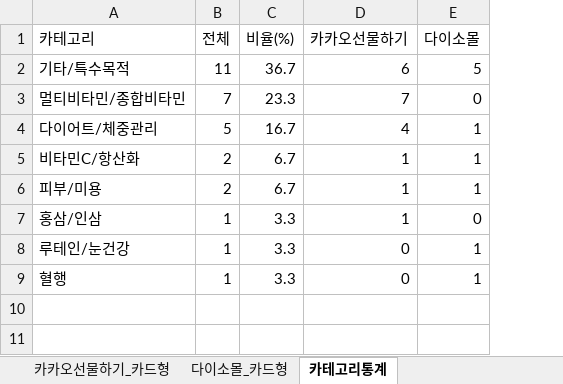
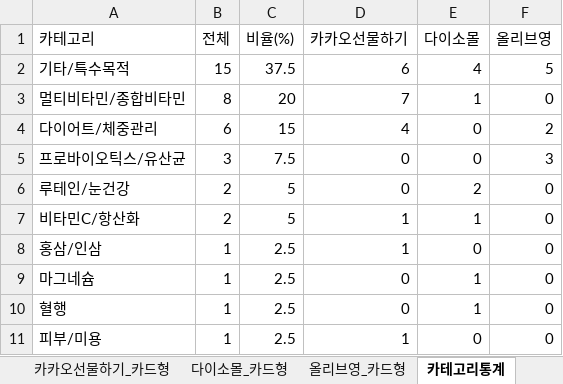
Before and after one commit to primexx98-sudo/online-mall-ranking, an Excel workbook: data/daily/2026-10/2026-10-24.xlsx, sheet 카테고리통계, drawn as a sheet; values as stored, in another font and other column widths than the file's, no borders; removed rows and columns are numbered as before the commit, all else as after; the diff names each change by its address in the sheet, - before the commit and + after, or states it on an @@ line.

```diff
--- a/data/daily/2026-10/2026-10-24.xlsx (sheet 카테고리통계)
+++ b/data/daily/2026-10/2026-10-24.xlsx (sheet 카테고리통계)
+sheet tab: 올리브영_카드형
+column F (올리브영), rows 2-4: 5 | 0 | 2; rows 7-10: all 0
-B2 (전체): 11
+B2 (전체): 15
-C2 (비율(%)): 36.7
+C2 (비율(%)): 37.5
-E2 (다이소몰): 5
+E2 (다이소몰): 4
-B3 (전체): 7
+B3 (전체): 8
-C3 (비율(%)): 23.3
+C3 (비율(%)): 20
-E3 (다이소몰): 0
+E3 (다이소몰): 1
-B4 (전체): 5
+B4 (전체): 6
-C4 (비율(%)): 16.7
+C4 (비율(%)): 15
-E4 (다이소몰): 1
+E4 (다이소몰): 0
+row 5: 프로바이오틱스/유산균 | 3 | 7.5 | 0 | 0 | 3
+row 6: 루테인/눈건강 | 2 | 5 | 0 | 2 | 0
-C7 (비율(%)): 6.7
+C7 (비율(%)): 5
-row 6: 피부/미용 | 2 | 6.7 | 1 | 1
-C8:C10 (비율(%)): 3.3
+C8:C10 (비율(%)): 2.5
-A9 (카테고리): 루테인/눈건강
+A9 (카테고리): 마그네슘
+row 11: 피부/미용 | 1 | 2.5 | 1 | 0 | 0
```
Also changed, not shown: sheet 카카오선물하기_카드형, sheet 다이소몰_카드형, charts or pictures.
